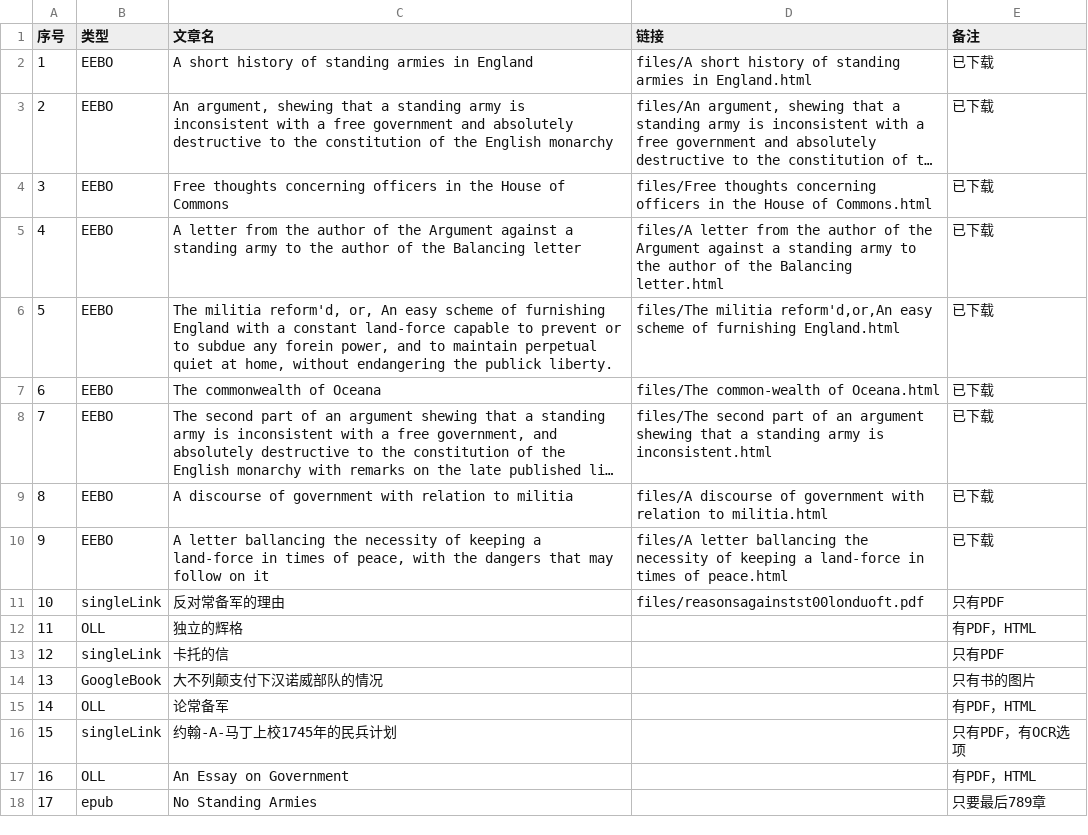
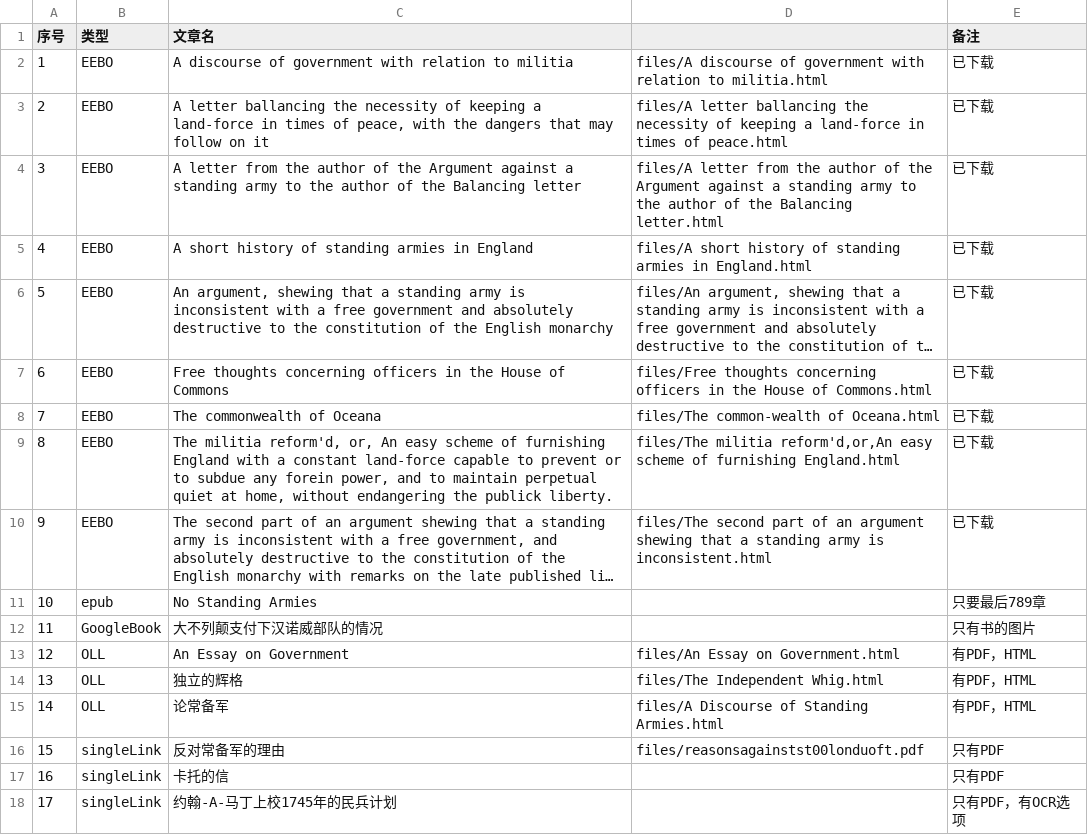
Before and after one commit to dercaft/historial_papers, a CSV file: papers.csv, drawn as a sheet; long unchanged cells end in …; removed rows and columns are numbered as before the commit, all else as after; the diff names each change by its address in the sheet, - before the commit and + after, or states it on an @@ line.

```diff
--- a/papers.csv
+++ b/papers.csv
-D1: 链接
+D1: (empty)
@@ row 9 moved to row 2: 1 @@
@@ row 10 moved to row 3: 2 @@
@@ row 5 moved to row 4: 3 @@
@@ column A (序号) renumbered between rows 5 and 18 @@
@@ row 7 moved to row 8: 7 @@
@@ row 18 moved to row 11: 10 @@
@@ row 14 moved to row 12: 11 @@
+row 13: 12 | OLL | An Essay on Government | files/An Essay on Government.html | 有PDF，HTML
+row 14: 13 | OLL | 独立的辉格 | files/The Independent Whig.html | 有PDF，HTML
+row 15: 14 | OLL | 论常备军 | files/A Discourse of Standing Armies.html | 有PDF，HTML
-row 12: 11 | OLL | 独立的辉格 |  | 有PDF，HTML
-row 15: 14 | OLL | 论常备军 |  | 有PDF，HTML
-row 17: 16 | OLL | An Essay on Government |  | 有PDF，HTML
```
Also changed, not shown: 4 other files.
